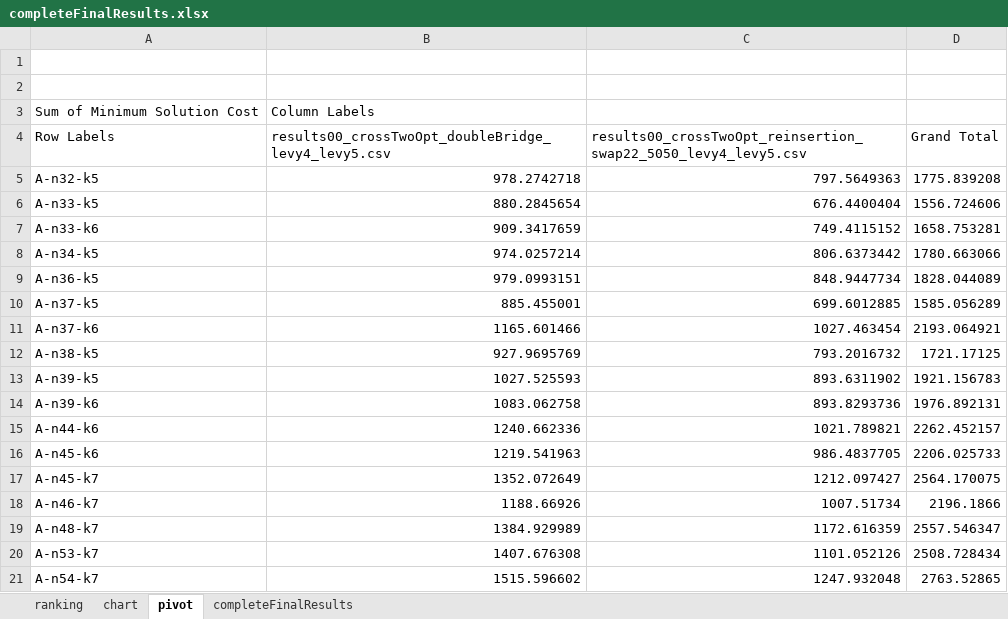
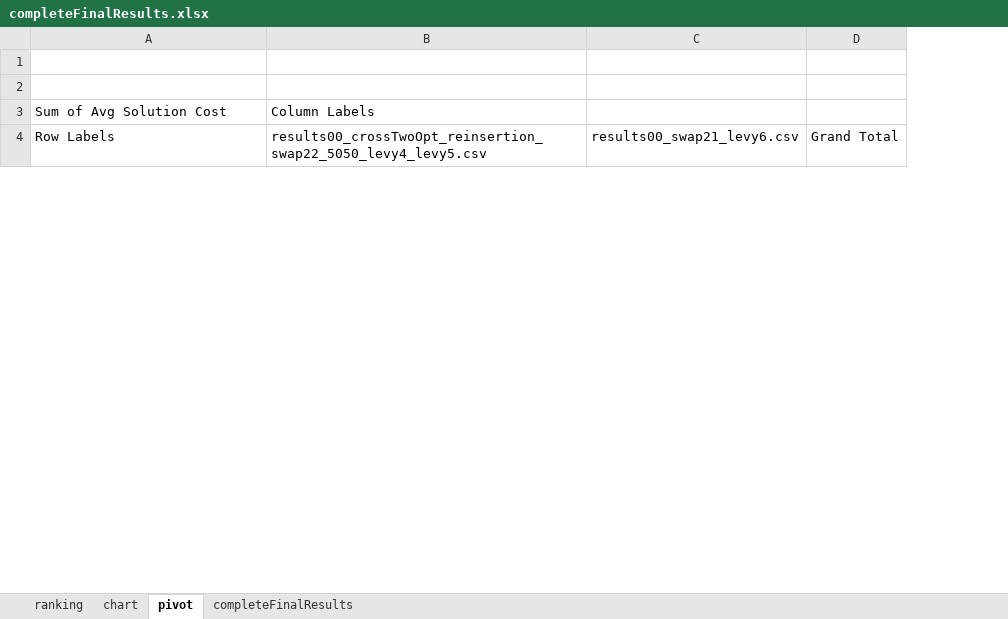
Before and after one commit to frostehhh/Cuckoo-Search-For-CVRP, an Excel workbook: finalresults/completeFinalResults.xlsx, sheet pivot, drawn as a sheet; only a part is shown; values as stored, in another font and other column widths than the file's, no borders; removed rows and columns are numbered as before the commit, all else as after; the diff covers the shown part only; the diff names each change by its address in the sheet, - before the commit and + after, or states it on an @@ line.

```diff
--- a/finalresults/completeFinalResults.xlsx (sheet pivot)
+++ b/finalresults/completeFinalResults.xlsx (sheet pivot)
-column B, row 4: results00_crossTwoOpt_doubleBridge_levy4_levy5.csv
+column C (results00_swap21_levy6.csv), empty
-row 3: Sum of Minimum Solution Cost | Column Labels
+row 3: Sum of Avg Solution Cost | Column Labels
-row 5: A-n32-k5 | 978.2742718 | 797.5649363 | 1775.839208
-row 6: A-n33-k5 | 880.2845654 | 676.4400404 | 1556.724606
-row 7: A-n33-k6 | 909.3417659 | 749.4115152 | 1658.753281
-row 8: A-n34-k5 | 974.0257214 | 806.6373442 | 1780.663066
-row 9: A-n36-k5 | 979.0993151 | 848.9447734 | 1828.044089
-row 10: A-n37-k5 | 885.455001 | 699.6012885 | 1585.056289
-row 11: A-n37-k6 | 1165.601466 | 1027.463454 | 2193.064921
-row 12: A-n38-k5 | 927.9695769 | 793.2016732 | 1721.17125
-row 13: A-n39-k5 | 1027.525593 | 893.6311902 | 1921.156783
-row 14: A-n39-k6 | 1083.062758 | 893.8293736 | 1976.892131
-row 15: A-n44-k6 | 1240.662336 | 1021.789821 | 2262.452157
-row 16: A-n45-k6 | 1219.541963 | 986.4837705 | 2206.025733
-row 17: A-n45-k7 | 1352.072649 | 1212.097427 | 2564.170075
-row 18: A-n46-k7 | 1188.66926 | 1007.51734 | 2196.1866
-row 19: A-n48-k7 | 1384.929989 | 1172.616359 | 2557.546347
-row 20: A-n53-k7 | 1407.676308 | 1101.052126 | 2508.728434
-row 21: A-n54-k7 | 1515.596602 | 1247.932048 | 2763.52865
```
Also changed, not shown: 24 added rows, 10 removed rows and 2 edited cells elsewhere in this sheet, sheet ranking, charts or pictures, completeResults/completeResults and experiment info.xlsx.
